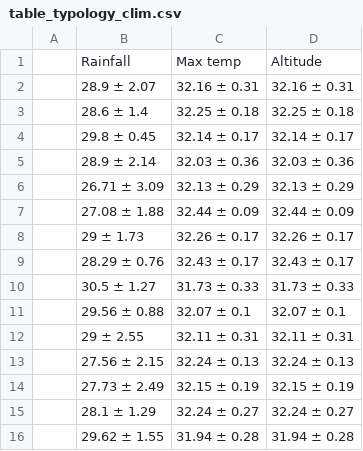
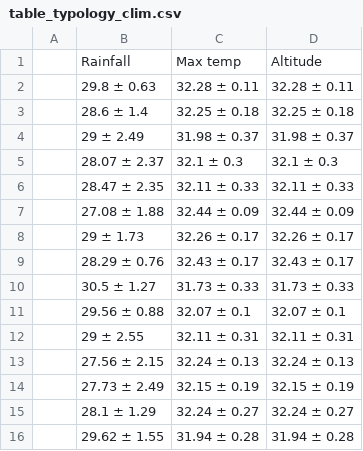
Before and after one commit to James-Hawkins/Cocoa-clusters, a CSV file: Figures.out/table_typology_clim.csv, drawn as a sheet.

```diff
--- a/Figures.out/table_typology_clim.csv
+++ b/Figures.out/table_typology_clim.csv
@@ -1,7 +1,7 @@
 "","Rainfall","Max temp","Altitude"
-"","28.9 ± 2.07","32.16 ± 0.31","32.16 ± 0.31"
+"","29.8 ± 0.63","32.28 ± 0.11","32.28 ± 0.11"
 "","28.6 ± 1.4","32.25 ± 0.18","32.25 ± 0.18"
-"","29.8 ± 0.45","32.14 ± 0.17","32.14 ± 0.17"
-"","28.9 ± 2.14","32.03 ± 0.36","32.03 ± 0.36"
-"","26.71 ± 3.09","32.13 ± 0.29","32.13 ± 0.29"
+"","29 ± 2.49","31.98 ± 0.37","31.98 ± 0.37"
+"","28.07 ± 2.37","32.1 ± 0.3","32.1 ± 0.3"
+"","28.47 ± 2.35","32.11 ± 0.33","32.11 ± 0.33"
 "","27.08 ± 1.88","32.44 ± 0.09","32.44 ± 0.09"
```
Also changed, not shown: Figures.out/table_typology.agfo.csv, Figures.out/table_typology.pract.csv, 8 other files.
